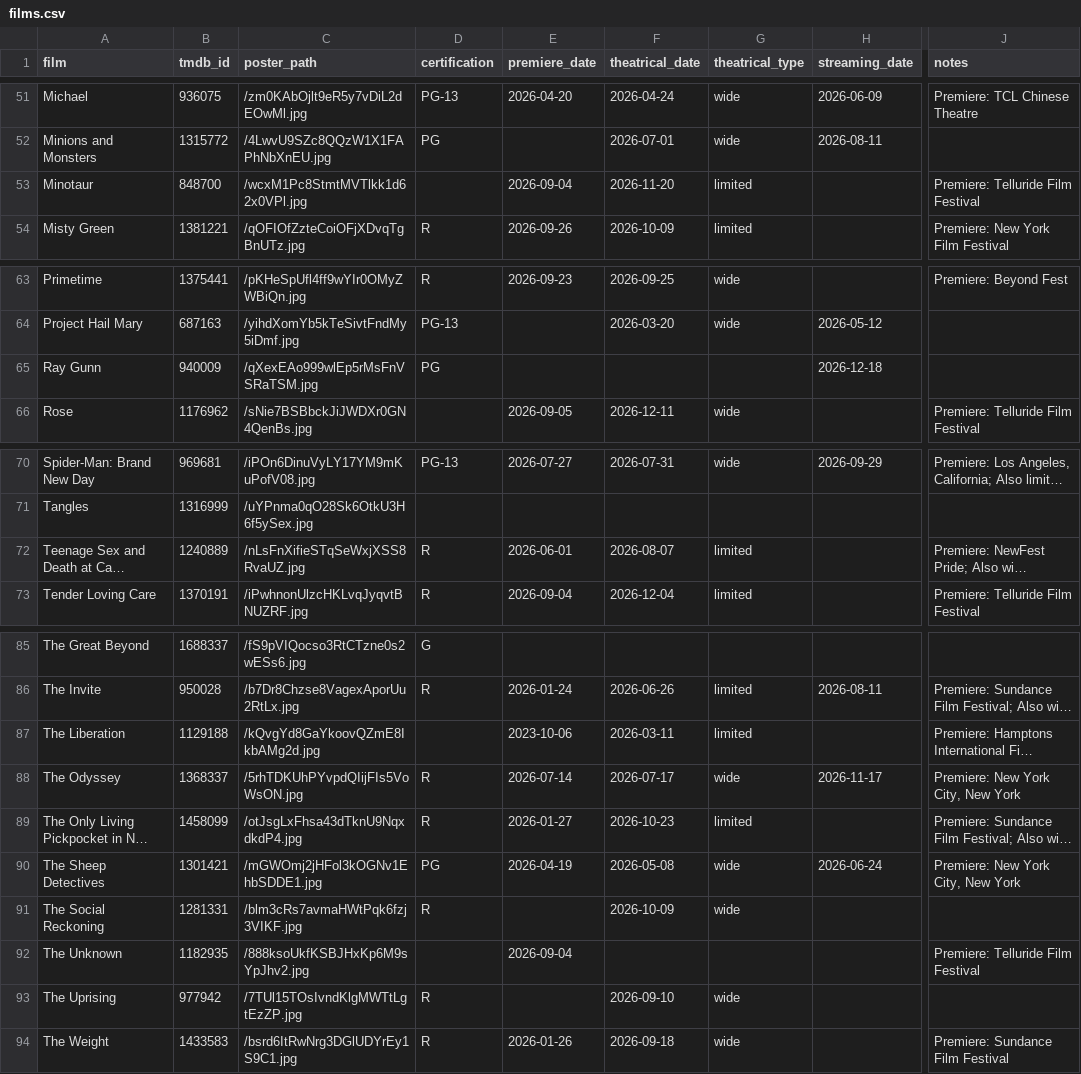
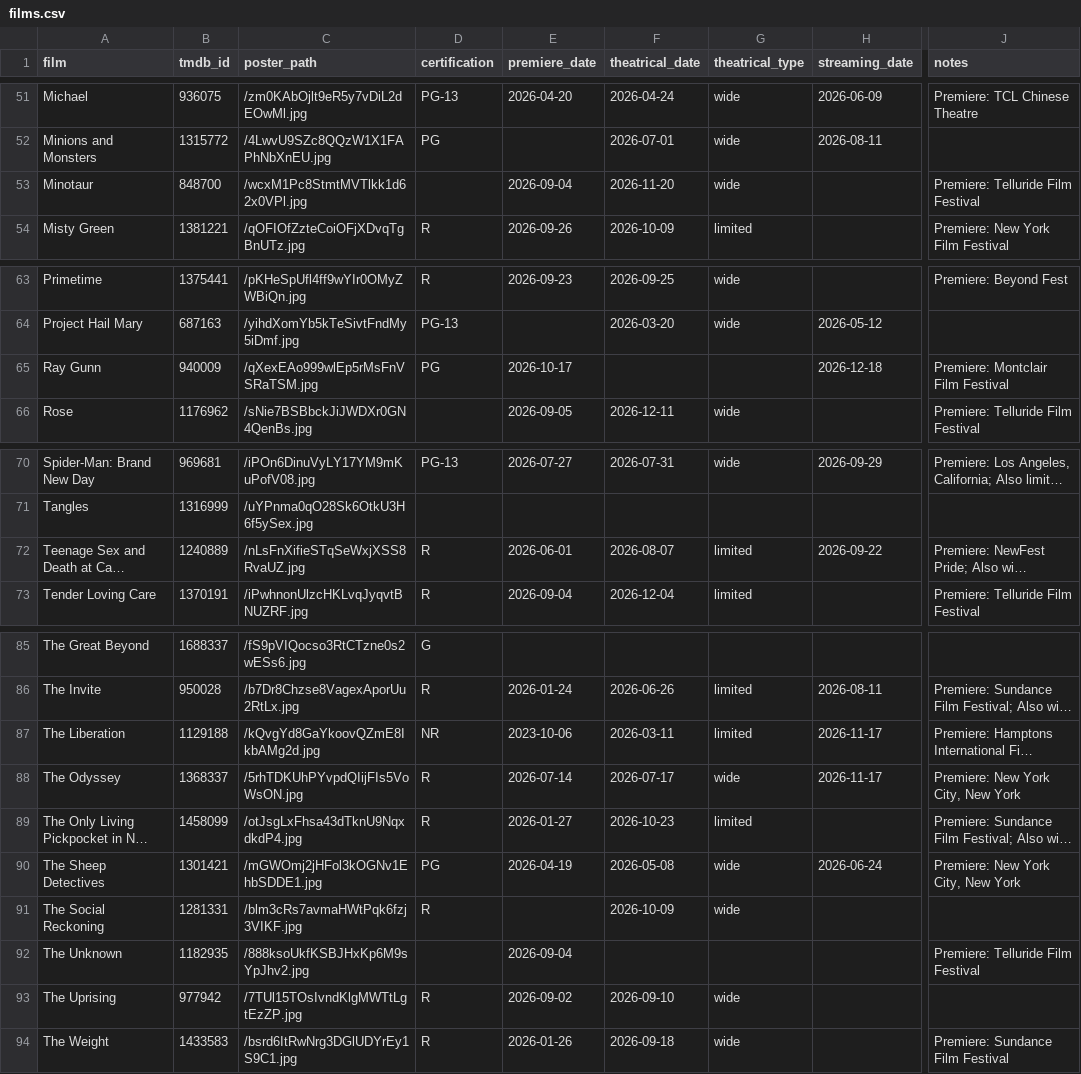
Before and after one commit to mattheuscolyn/oscars-dashboard, a CSV file: data/films.csv, drawn as a sheet; only a part is shown, gaps mark what is left out; long unchanged cells end in …; the diff names each change by its address in the sheet, - before the commit and + after, or states it on an @@ line.

```diff
--- a/data/films.csv
+++ b/data/films.csv
-G53 (theatrical_type): limited
+G53 (theatrical_type): wide
-E65 (premiere_date): (empty)
+E65 (premiere_date): 2026-10-17
-J65 (notes): (empty)
+J65 (notes): Premiere: Montclair Film Festival
-H72 (streaming_date): (empty)
+H72 (streaming_date): 2026-09-22
-D87 (certification): (empty)
+D87 (certification): NR
-H87 (streaming_date): (empty)
+H87 (streaming_date): 2026-11-17
-E93 (premiere_date): (empty)
+E93 (premiere_date): 2026-09-02
```
Also changed, not shown: 1 other file.
